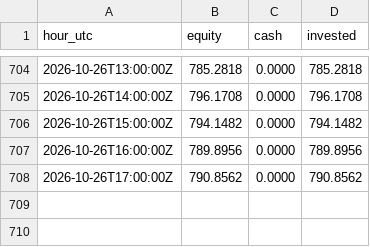
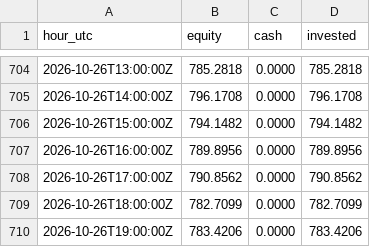
Before and after one commit to neonpilot/opusnet-paper, a CSV file: crypto/state_aggr/equity.csv, drawn as a sheet; only a part is shown, gaps mark what is left out; the diff names each change by its address in the sheet, - before the commit and + after, or states it on an @@ line.

Commit message:
crypto aggr paper step 2026-10-26T20:09Z

```diff
--- a/crypto/state_aggr/equity.csv
+++ b/crypto/state_aggr/equity.csv
+row 709: 2026-10-26T18:00:00Z | 782.7099 | 0.0000 | 782.7099
+row 710: 2026-10-26T19:00:00Z | 783.4206 | 0.0000 | 783.4206
```
Also changed, not shown: 2 other files.
